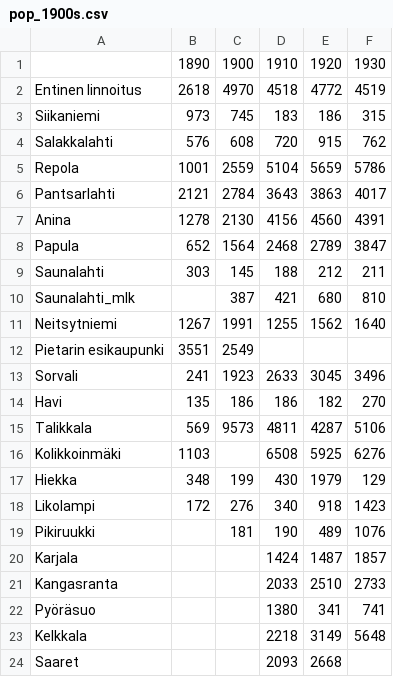
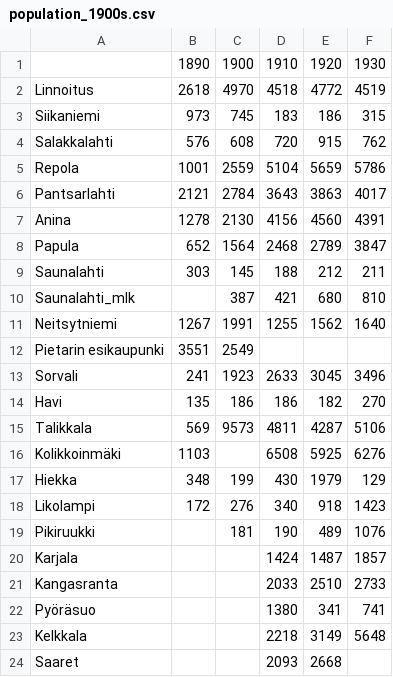
Before and after one commit to AnttiHaerkoenen/vyborg_historical_town_atlas, a CSV file: data/population_1900s.csv (was data/pop_1900s.csv), drawn as a sheet.

```diff
--- a/data/pop_1900s.csv
+++ b/data/population_1900s.csv
@@ -1,3 +1,3 @@
 ,1890,1900,1910,1920,1930
-Entinen linnoitus,2618,4970,4518,4772,4519
+Linnoitus,2618,4970,4518,4772,4519
 Siikaniemi,973,745,183,186,315
```
Also changed, not shown: 3 other files.
